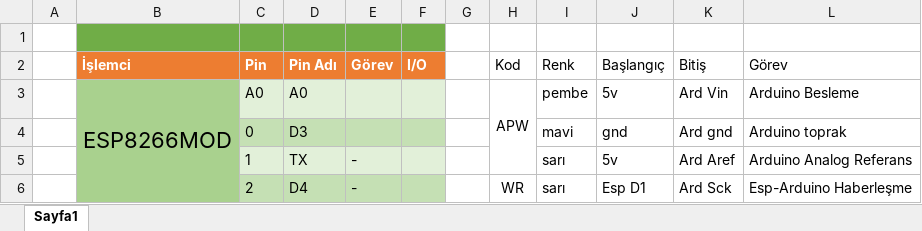
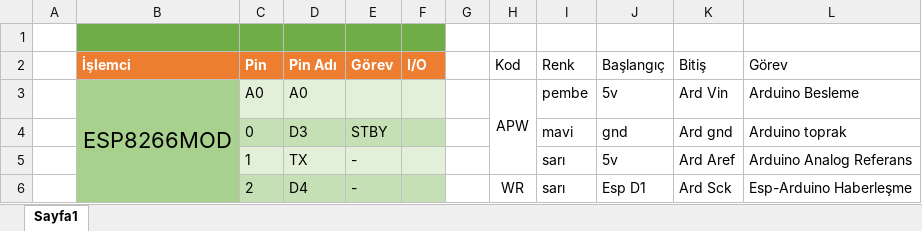
Before and after one commit to enesalbayrak/SmartCar, an Excel workbook: Design/pinmap.xlsx, sheet Sayfa1, drawn as a sheet; only a part is shown; values as stored, in another font and other column widths than the file's, no borders; the diff names each change by its address in the sheet, - before the commit and + after, or states it on an @@ line.

```diff
--- a/Design/pinmap.xlsx (sheet Sayfa1)
+++ b/Design/pinmap.xlsx (sheet Sayfa1)
-E4 (Görev): (empty)
+E4 (Görev): STBY
```
Also changed, not shown: 30 other files.
